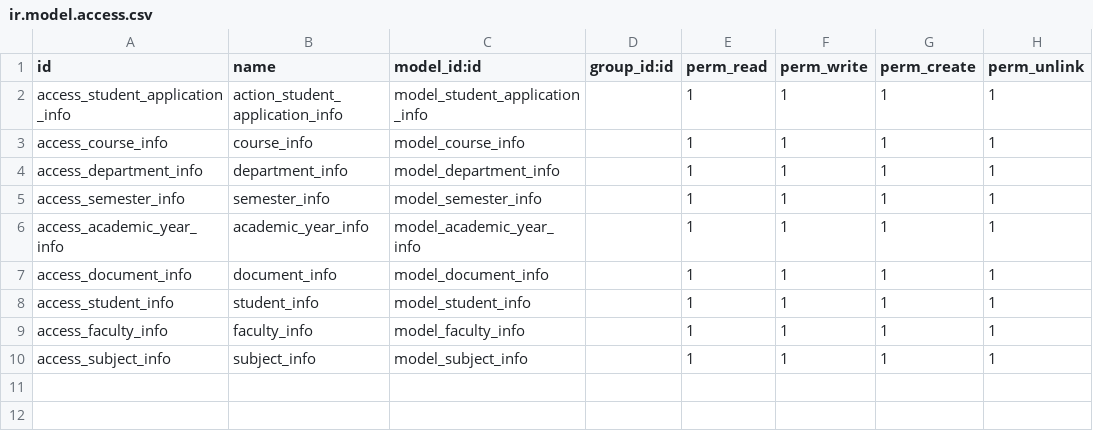
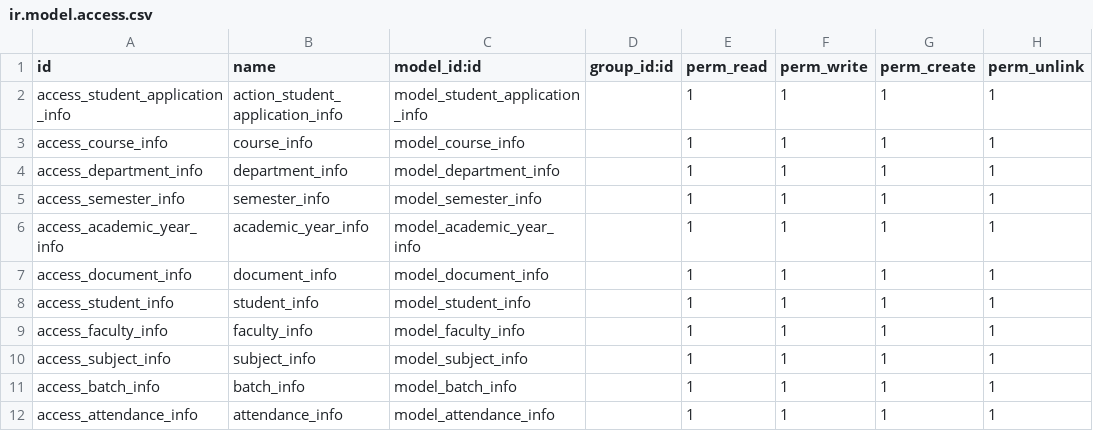
Before and after one commit to dev-ravi2505/university_erp, a CSV file: university/security/ir.model.access.csv, drawn as a sheet; the diff names each change by its address in the sheet, - before the commit and + after, or states it on an @@ line.

Commit message:
[MOD,ADD] Added new functionality for Attendance and modified Student View

```diff
--- a/university/security/ir.model.access.csv
+++ b/university/security/ir.model.access.csv
+row 11: access_batch_info | batch_info | model_batch_info |  | 1 | 1 | 1 | 1
+row 12: access_attendance_info | attendance_info | model_attendance_info |  | 1 | 1 | 1 | 1
```
Also changed, not shown: 11 other files.
